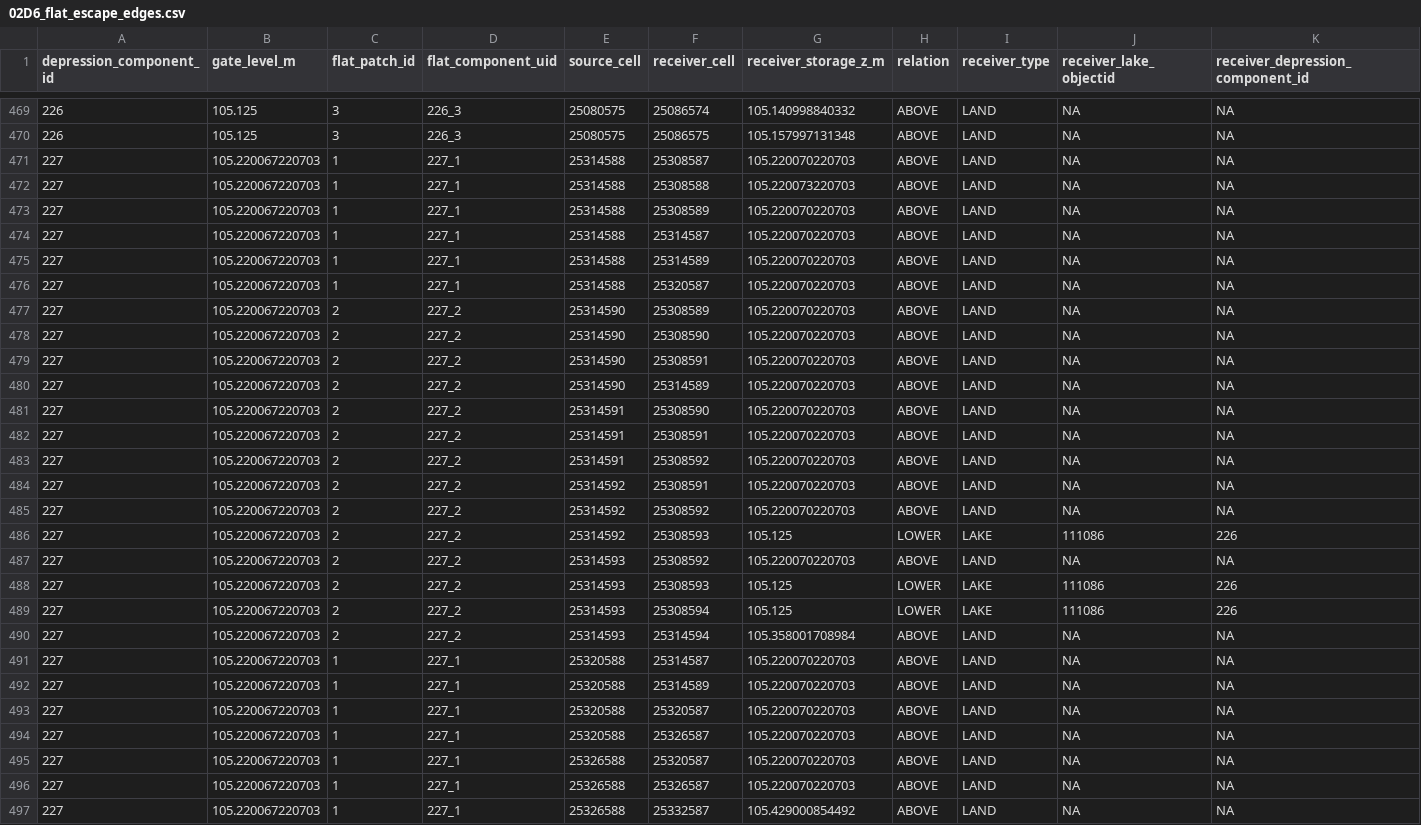
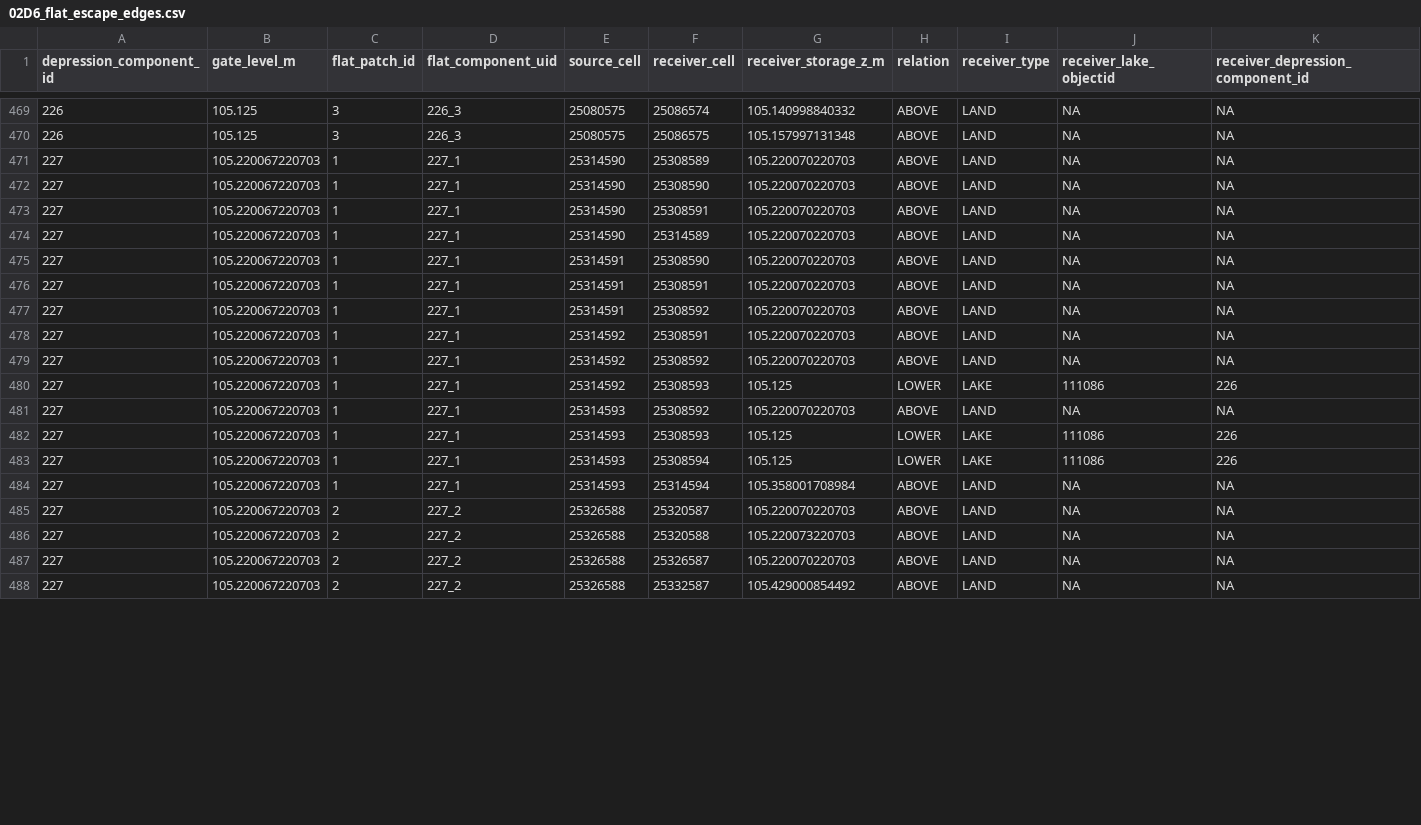
Before and after one commit to annasuuronen/MaaltaMerelle, a CSV file: latest/02_baseline/02D6_flat_escape_edges.csv, drawn as a sheet; only a part is shown, gaps mark what is left out; removed rows and columns are numbered as before the commit, all else as after; rows hold the shown columns only; the diff covers the shown part only; the diff names each change by its address in the sheet, - before the commit and + after, or states it on an @@ line.

```diff
--- a/latest/02_baseline/02D6_flat_escape_edges.csv
+++ b/latest/02_baseline/02D6_flat_escape_edges.csv
-row 471: 227 | 105.220067220703 | 1 | 227_1 | 25314588 | 25308587 | 105.220070220703 | ABOVE | LAND | NA | NA
-row 472: 227 | 105.220067220703 | 1 | 227_1 | 25314588 | 25308588 | 105.220073220703 | ABOVE | LAND | NA | NA
-E471 (source_cell): 25314588
+E471 (source_cell): 25314590
-row 474: 227 | 105.220067220703 | 1 | 227_1 | 25314588 | 25314587 | 105.220070220703 | ABOVE | LAND | NA | NA
-row 475: 227 | 105.220067220703 | 1 | 227_1 | 25314588 | 25314589 | 105.220070220703 | ABOVE | LAND | NA | NA
-row 476: 227 | 105.220067220703 | 1 | 227_1 | 25314588 | 25320587 | 105.220070220703 | ABOVE | LAND | NA | NA
-row 477: 227 | 105.220067220703 | 2 | 227_2 | 25314590 | 25308589 | 105.220070220703 | ABOVE | LAND | NA | NA
-C472:C484 (flat_patch_id): 2
+C472:C484 (flat_patch_id): 1
-D472:D484 (flat_component_uid): 227_2
+D472:D484 (flat_component_uid): 227_1
-row 491: 227 | 105.220067220703 | 1 | 227_1 | 25320588 | 25314587 | 105.220070220703 | ABOVE | LAND | NA | NA
-row 492: 227 | 105.220067220703 | 1 | 227_1 | 25320588 | 25314589 | 105.220070220703 | ABOVE | LAND | NA | NA
-C485 (flat_patch_id): 1
+C485 (flat_patch_id): 2
-D485 (flat_component_uid): 227_1
+D485 (flat_component_uid): 227_2
-E485 (source_cell): 25320588
+E485 (source_cell): 25326588
-row 494: 227 | 105.220067220703 | 1 | 227_1 | 25320588 | 25326587 | 105.220070220703 | ABOVE | LAND | NA | NA
-C486:C488 (flat_patch_id): 1
+C486:C488 (flat_patch_id): 2
-D486:D488 (flat_component_uid): 227_1
+D486:D488 (flat_component_uid): 227_2
-F486 (receiver_cell): 25320587
+F486 (receiver_cell): 25320588
-G486 (receiver_storage_z_m): 105.220070220703
+G486 (receiver_storage_z_m): 105.220073220703
```
Also changed, not shown: 16 edited cells elsewhere in this file, latest/02_baseline/02D6_gate_to_flat_component.csv, latest/02_baseline/02D7C_nonraised_land_trace_seed_results.csv, 25 other files.
